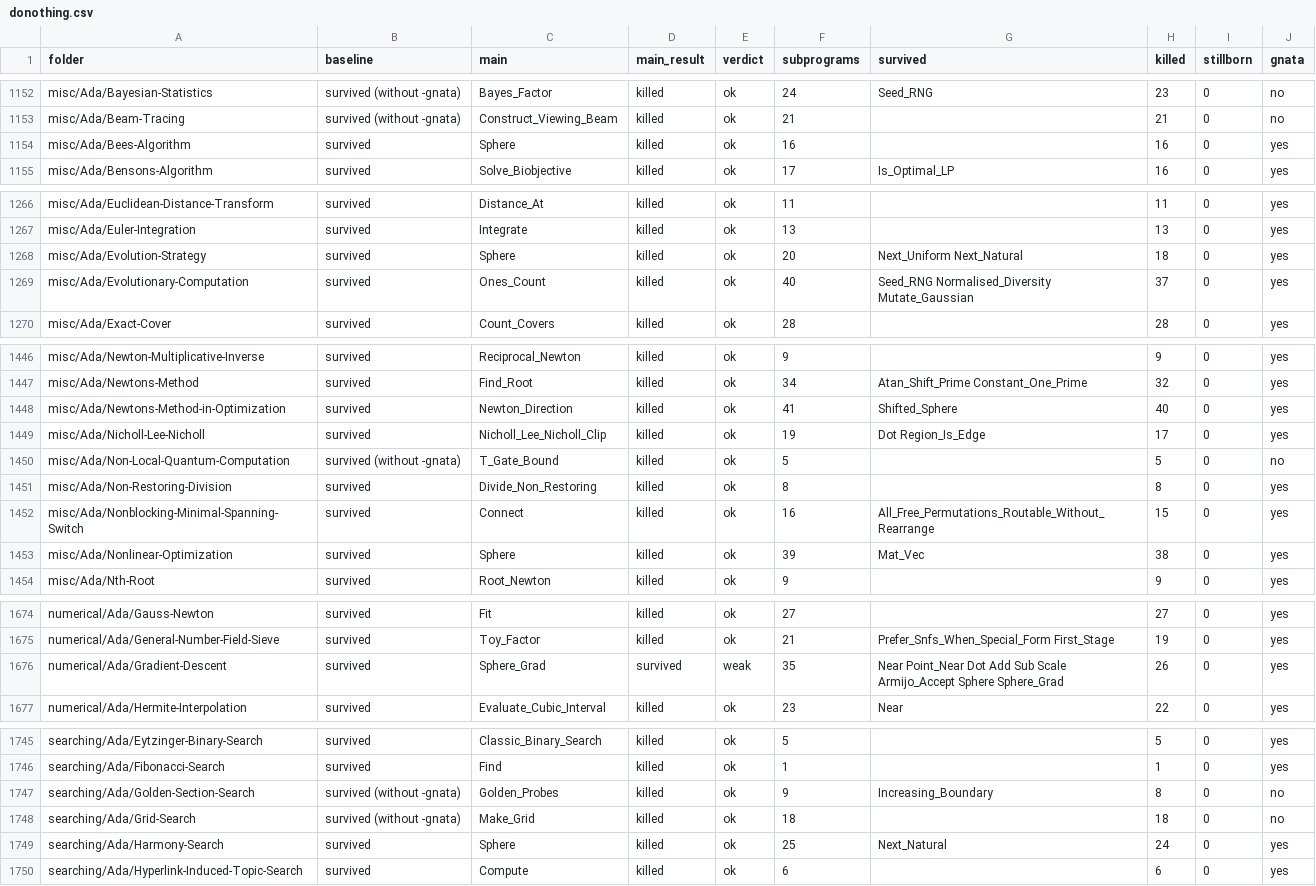
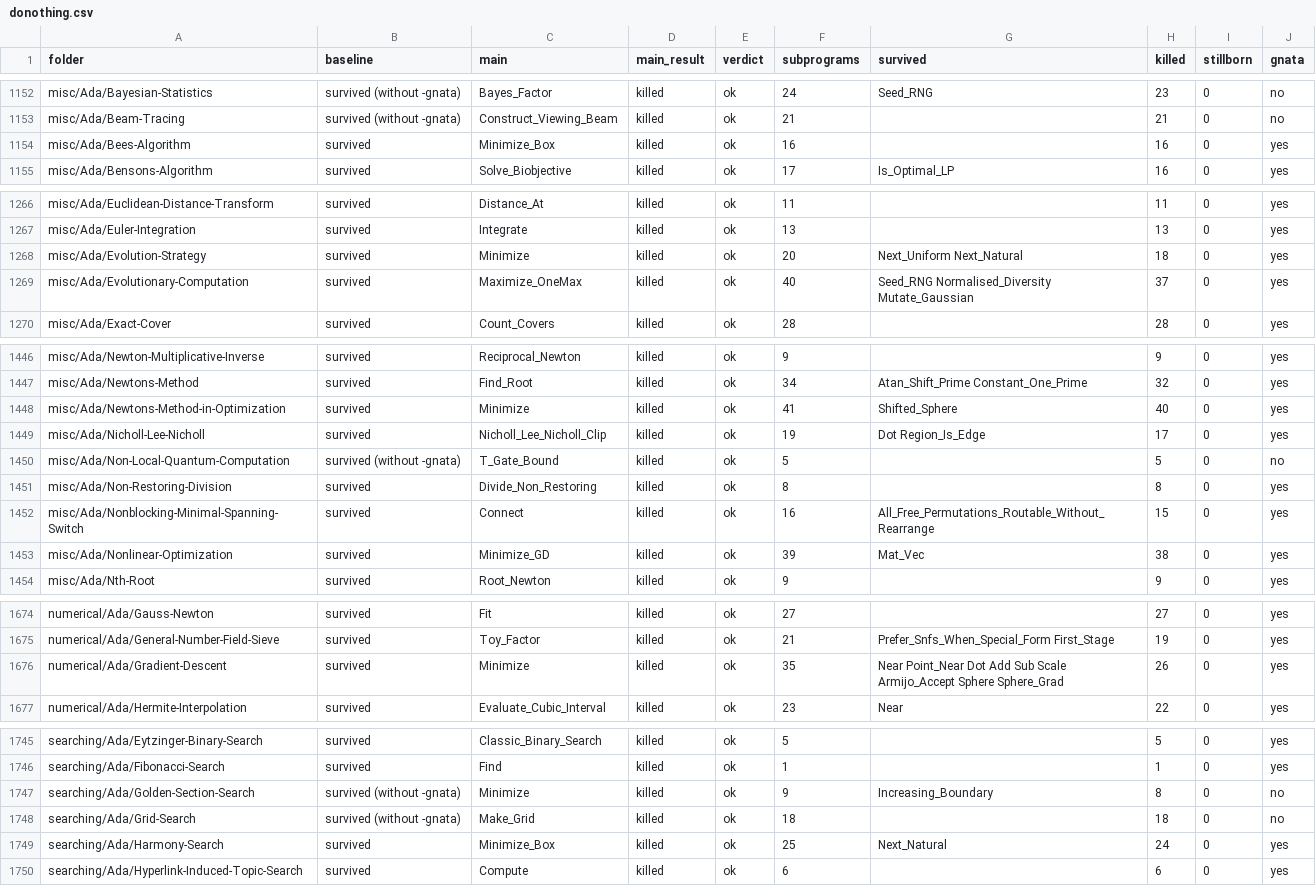
Before and after one commit to RobertBoettcherSF/Ada-Algorithms, a CSV file: vv/results/donothing.csv, drawn as a sheet; only a part is shown, gaps mark what is left out; the diff covers the shown part only.

Commit message:
do-nothing check: optimiser entry points (Minimize*, Maximize*, Optimize*) count as entry points; benchmark objectives and their gradients (Sphere, Rosenbrock, Rastrigin, Himmelblau, Quadratic_Bowl, ..., Ones_Count, Zero_Count, All_Ones, Hamming_Distance, Fitness_*, Cost_*) count as plumbing. Reran the 5 metaheuristic folders that landed on a fitness function: Cross-Entropy-Method -> Minimize_Isotropic, Genetic-Algorithms and Evolutionary-Computation -> Maximize_OneMax, Memetic-Algorithm -> Minimize_OneMax, Harmony-Search -> Minimize_Box; all killed (ok), so no new tests needed. Also reran 22 more folders whose pick could change under the rule (14 picks changed, 19 in all, e.g. Nelder-Mead / Differential-Evolution / BFGS Sphere or helper -> Minimize, Tabu-Search Push -> Minimize_OneMax); Gradient-Descent weak -> ok (pick was Sphere_Grad, now Minimize, killed). Cooley-Tukey-FFT rerun after its API change: ok. Totals 1648 ok, 35 weak.

```diff
--- a/vv/results/donothing.csv
+++ b/vv/results/donothing.csv
@@ -1153,3 +1153,3 @@ misc/Ada/Bayesian-Statistics,survived (without -gnata),Bayes_Factor,killed,ok,24
 misc/Ada/Beam-Tracing,survived (without -gnata),Construct_Viewing_Beam,killed,ok,21,,21,0,no
-misc/Ada/Bees-Algorithm,survived,Sphere,killed,ok,16,,16,0,yes
+misc/Ada/Bees-Algorithm,survived,Minimize_Box,killed,ok,16,,16,0,yes
 misc/Ada/Bensons-Algorithm,survived,Solve_Biobjective,killed,ok,17,Is_Optimal_LP,16,0,yes
@@ -1267,4 +1267,4 @@ misc/Ada/Euclidean-Distance-Transform,survived,Distance_At,killed,ok,11,,11,0,ye
 misc/Ada/Euler-Integration,survived,Integrate,killed,ok,13,,13,0,yes
-misc/Ada/Evolution-Strategy,survived,Sphere,killed,ok,20,Next_Uniform Next_Natural,18,0,yes
-misc/Ada/Evolutionary-Computation,survived,Ones_Count,killed,ok,40,Seed_RNG Normalised_Diversity Mutate_Gaussian,37,0,yes
+misc/Ada/Evolution-Strategy,survived,Minimize,killed,ok,20,Next_Uniform Next_Natural,18,0,yes
+misc/Ada/Evolutionary-Computation,survived,Maximize_OneMax,killed,ok,40,Seed_RNG Normalised_Diversity Mutate_Gaussian,37,0,yes
 misc/Ada/Exact-Cover,survived,Count_Covers,killed,ok,28,,28,0,yes
@@ -1447,3 +1447,3 @@ misc/Ada/Newton-Multiplicative-Inverse,survived,Reciprocal_Newton,killed,ok,9,,9
 misc/Ada/Newtons-Method,survived,Find_Root,killed,ok,34,Atan_Shift_Prime Constant_One_Prime,32,0,yes
-misc/Ada/Newtons-Method-in-Optimization,survived,Newton_Direction,killed,ok,41,Shifted_Sphere,40,0,yes
+misc/Ada/Newtons-Method-in-Optimization,survived,Minimize,killed,ok,41,Shifted_Sphere,40,0,yes
 misc/Ada/Nicholl-Lee-Nicholl,survived,Nicholl_Lee_Nicholl_Clip,killed,ok,19,Dot Region_Is_Edge,17,0,yes
@@ -1452,3 +1452,3 @@ misc/Ada/Non-Restoring-Division,survived,Divide_Non_Restoring,killed,ok,8,,8,0,y
 misc/Ada/Nonblocking-Minimal-Spanning-Switch,survived,Connect,killed,ok,16,All_Free_Permutations_Routable_Without_Rearrange,15,0,yes
-misc/Ada/Nonlinear-Optimization,survived,Sphere,killed,ok,39,Mat_Vec,38,0,yes
+misc/Ada/Nonlinear-Optimization,survived,Minimize_GD,killed,ok,39,Mat_Vec,38,0,yes
 misc/Ada/Nth-Root,survived,Root_Newton,killed,ok,9,,9,0,yes
@@ -1675,3 +1675,3 @@ numerical/Ada/Gauss-Newton,survived,Fit,killed,ok,27,,27,0,yes
 numerical/Ada/General-Number-Field-Sieve,survived,Toy_Factor,killed,ok,21,Prefer_Snfs_When_Special_Form First_Stage,19,0,yes
-numerical/Ada/Gradient-Descent,survived,Sphere_Grad,survived,weak,35,Near Point_Near Dot Add Sub Scale Armijo_Accept Sphere Sphere_Grad,26,0,yes
+numerical/Ada/Gradient-Descent,survived,Minimize,killed,ok,35,Near Point_Near Dot Add Sub Scale Armijo_Accept Sphere Sphere_Grad,26,0,yes
 numerical/Ada/Hermite-Interpolation,survived,Evaluate_Cubic_Interval,killed,ok,23,Near,22,0,yes
@@ -1746,5 +1746,5 @@ searching/Ada/Eytzinger-Binary-Search,survived,Classic_Binary_Search,killed,ok,5
 searching/Ada/Fibonacci-Search,survived,Find,killed,ok,1,,1,0,yes
-searching/Ada/Golden-Section-Search,survived (without -gnata),Golden_Probes,killed,ok,9,Increasing_Boundary,8,0,no
+searching/Ada/Golden-Section-Search,survived (without -gnata),Minimize,killed,ok,9,Increasing_Boundary,8,0,no
 searching/Ada/Grid-Search,survived (without -gnata),Make_Grid,killed,ok,18,,18,0,no
-searching/Ada/Harmony-Search,survived,Sphere,killed,ok,25,Next_Natural,24,0,yes
+searching/Ada/Harmony-Search,survived,Minimize_Box,killed,ok,25,Next_Natural,24,0,yes
 searching/Ada/Hyperlink-Induced-Topic-Search,survived,Compute,killed,ok,6,,6,0,yes
```
Also changed, not shown: 11 edited cells elsewhere in this file, 2 other files.
